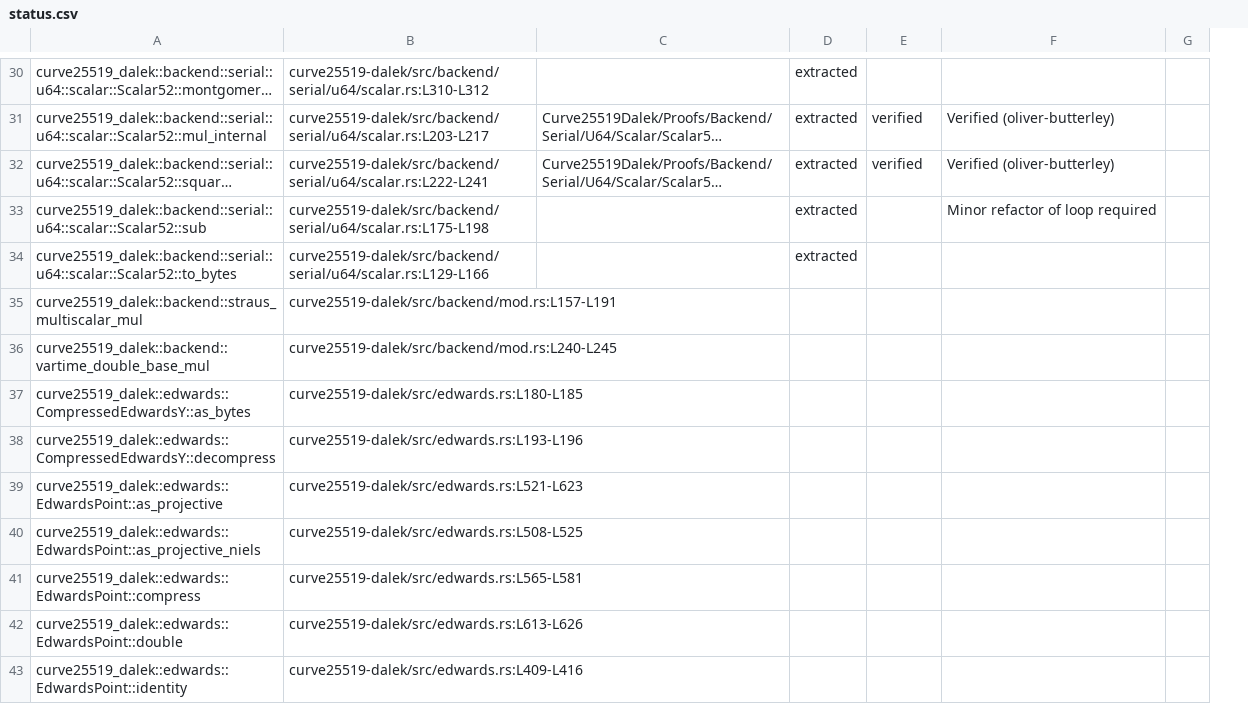
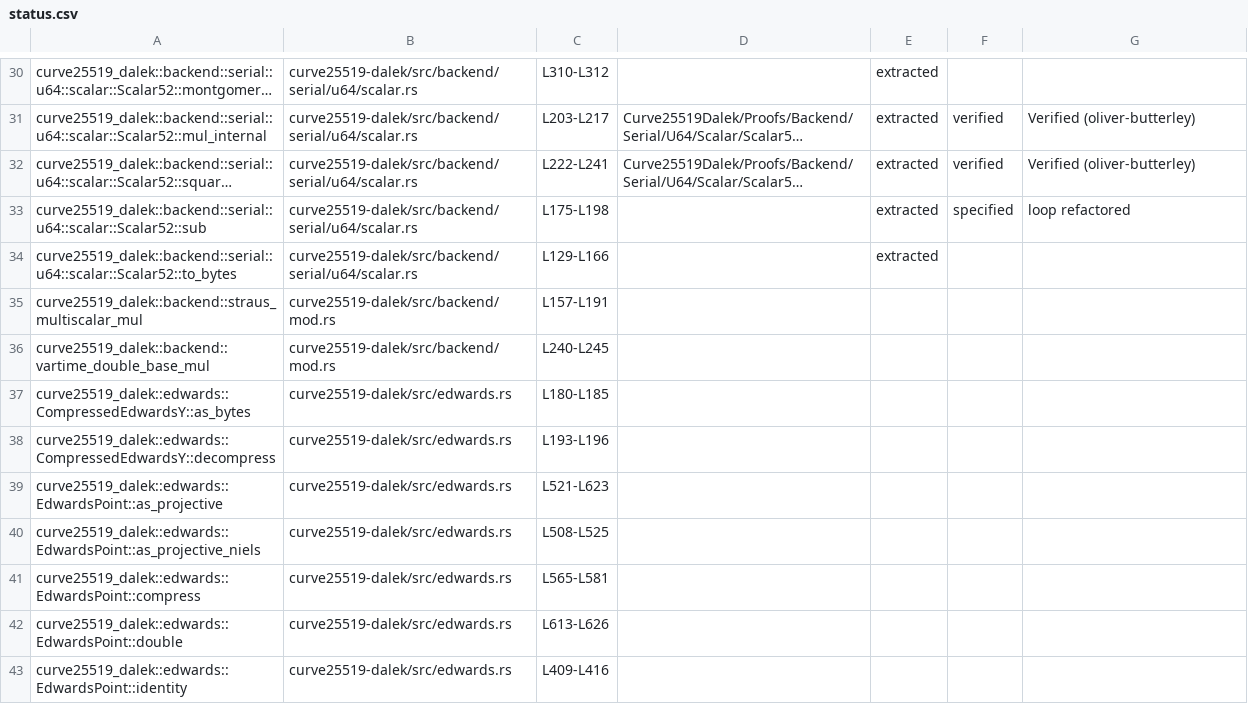
Before and after one commit to oliver-butterley/curve25519-dalek-lean-verify, a CSV file: status.csv, drawn as a sheet; only a part is shown, gaps mark what is left out; long unchanged cells end in …; removed rows and columns are numbered as before the commit, all else as after; the diff covers the shown part only; the diff names each change by its address in the sheet, - before the commit and + after, or states it on an @@ line.

```diff
--- a/status.csv
+++ b/status.csv
+column C, rows 30-43: L310-L312 | L203-L217 | L222-L241 | L175-L198 | L129-L166 | L157-L191 | L240-L245 | L180-L185 | L193-L196 | L521-L623 | L508-L525 | L565-L581 | L613-L626 | L409-L416
-column G, empty
-B30: curve25519-dalek/src/backend/serial/u64/scalar.rs:L310-L312
+B30: curve25519-dalek/src/backend/serial/u64/scalar.rs
-B31: curve25519-dalek/src/backend/serial/u64/scalar.rs:L203-L217
+B31: curve25519-dalek/src/backend/serial/u64/scalar.rs
-B32: curve25519-dalek/src/backend/serial/u64/scalar.rs:L222-L241
+B32: curve25519-dalek/src/backend/serial/u64/scalar.rs
-B33: curve25519-dalek/src/backend/serial/u64/scalar.rs:L175-L198
+B33: curve25519-dalek/src/backend/serial/u64/scalar.rs
-F33: (empty)
+F33: specified
-G33: Minor refactor of loop required
+G33: loop refactored
-B34: curve25519-dalek/src/backend/serial/u64/scalar.rs:L129-L166
+B34: curve25519-dalek/src/backend/serial/u64/scalar.rs
-B35: curve25519-dalek/src/backend/mod.rs:L157-L191
+B35: curve25519-dalek/src/backend/mod.rs
-B36: curve25519-dalek/src/backend/mod.rs:L240-L245
+B36: curve25519-dalek/src/backend/mod.rs
-B37: curve25519-dalek/src/edwards.rs:L180-L185
+B37: curve25519-dalek/src/edwards.rs
-B38: curve25519-dalek/src/edwards.rs:L193-L196
+B38: curve25519-dalek/src/edwards.rs
-B39: curve25519-dalek/src/edwards.rs:L521-L623
+B39: curve25519-dalek/src/edwards.rs
-B40: curve25519-dalek/src/edwards.rs:L508-L525
+B40: curve25519-dalek/src/edwards.rs
-B41: curve25519-dalek/src/edwards.rs:L565-L581
+B41: curve25519-dalek/src/edwards.rs
-B42: curve25519-dalek/src/edwards.rs:L613-L626
+B42: curve25519-dalek/src/edwards.rs
-B43: curve25519-dalek/src/edwards.rs:L409-L416
+B43: curve25519-dalek/src/edwards.rs
```
Also changed, not shown: 67 edited cells elsewhere in this file, 4 other files.
